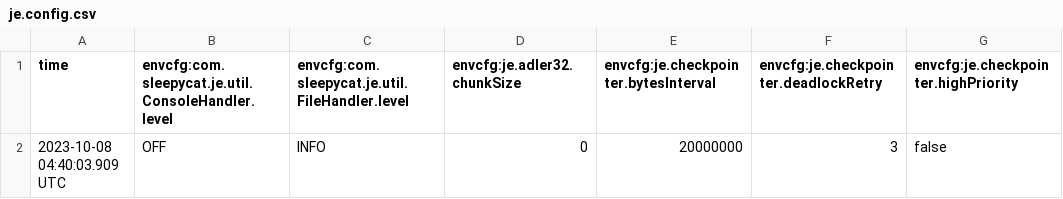
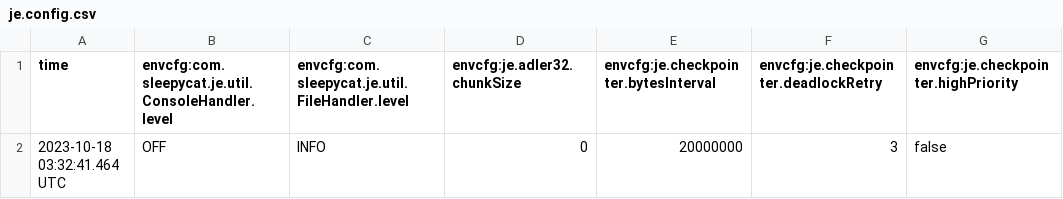
Before and after one commit to prisnguyen/CS460, a CSV file: ps2/dbms/db/je.config.csv, drawn as a sheet; only a part is shown; the diff names each change by its address in the sheet, - before the commit and + after, or states it on an @@ line.

```diff
--- a/ps2/dbms/db/je.config.csv
+++ b/ps2/dbms/db/je.config.csv
-A2 (time): 2023-10-08 04:40:03.909 UTC
+A2 (time): 2023-10-18 03:32:41.464 UTC
```
Also changed, not shown: 14 other files.
